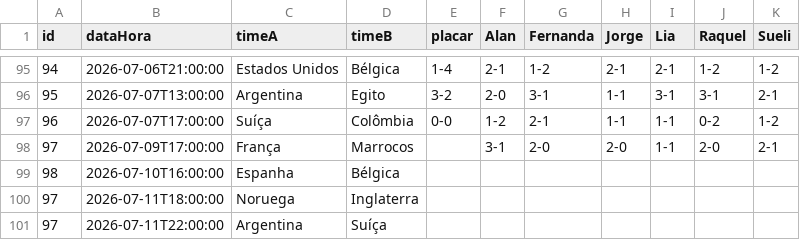
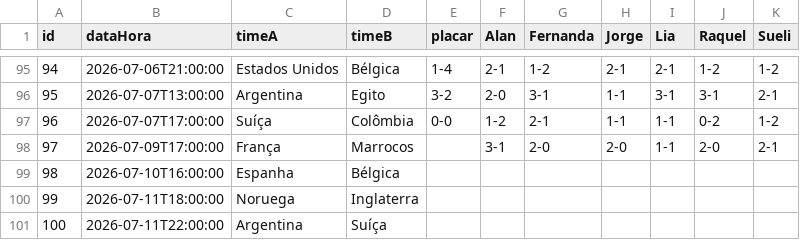
Before and after one commit to jorgerenato/bolao2026, a CSV file: dados.csv, drawn as a sheet; only a part is shown, gaps mark what is left out.

Commit message:
Update dados.csv

```diff
--- a/dados.csv
+++ b/dados.csv
@@ -99,3 +99,3 @@ id,dataHora,timeA,timeB,placar,Alan,Fernanda,Jorge,Lia,Raquel,Sueli
 98,2026-07-10T16:00:00,Espanha,Bélgica,,,,,,,
-97,2026-07-11T18:00:00,Noruega,Inglaterra,,,,,,,
-97,2026-07-11T22:00:00,Argentina,Suíça,,,,,,,
+99,2026-07-11T18:00:00,Noruega,Inglaterra,,,,,,,
+100,2026-07-11T22:00:00,Argentina,Suíça,,,,,,,
```
